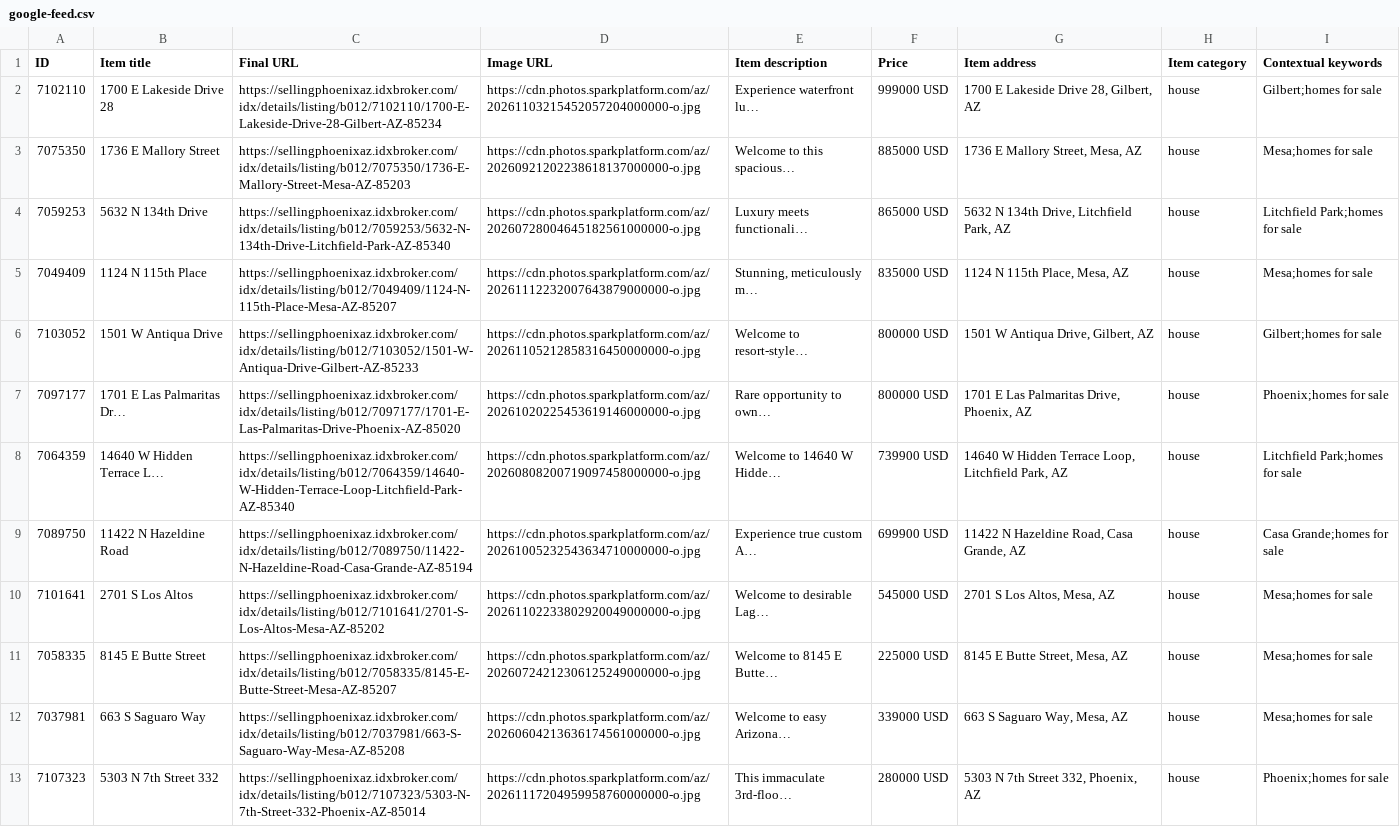
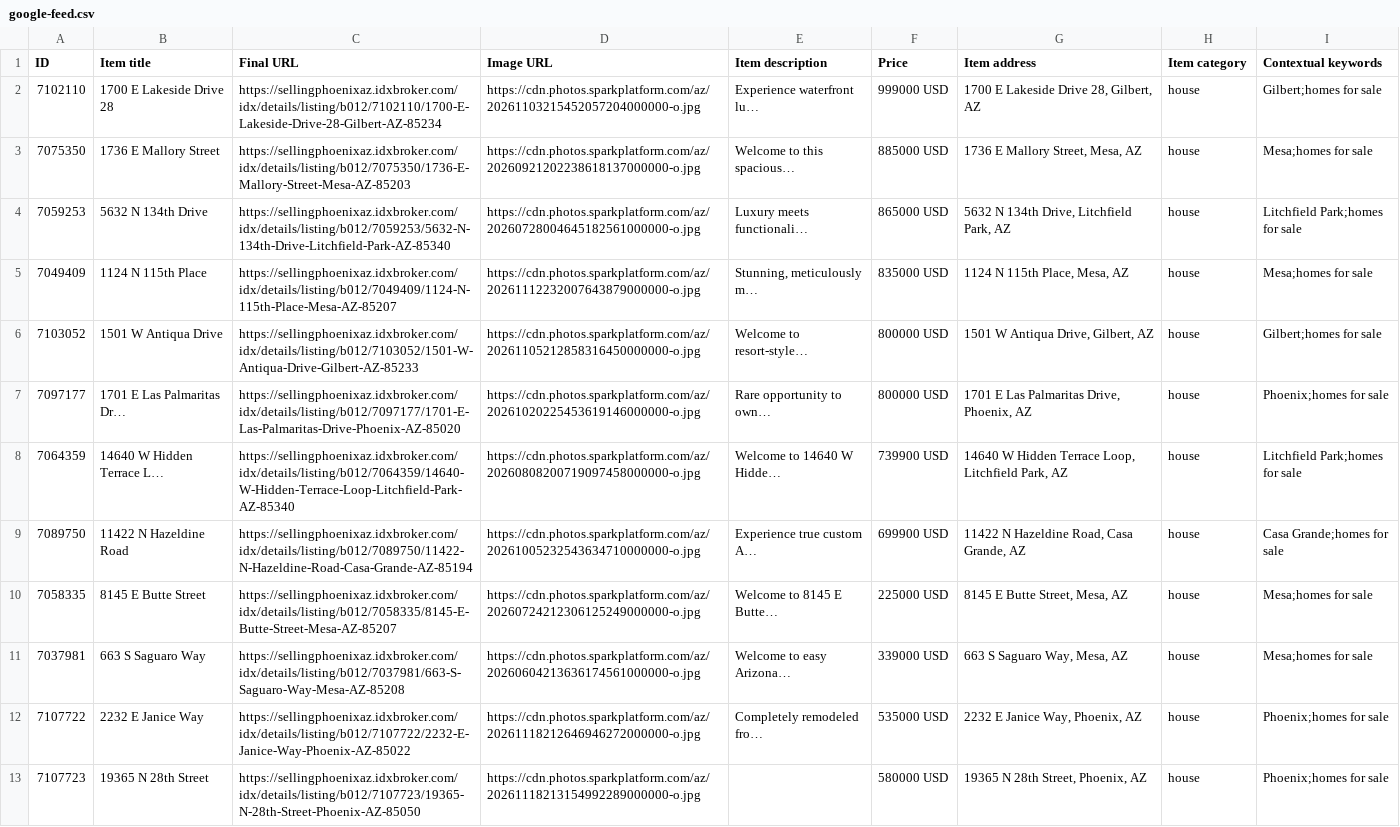
Before and after one commit to redmoon-media/listing-feeds, a CSV file: kent/google-feed.csv, drawn as a sheet.

```diff
--- a/kent/google-feed.csv
+++ b/kent/google-feed.csv
@@ -9,5 +9,5 @@ ID,Item title,Final URL,Image URL,Item description,Price,Item address,Item categ
 7089750,11422 N Hazeldine Road,https://sellingphoenixaz.idxbroker.com/idx/details/listing/b012/7089750/11422-N-Hazeldine-Road-Casa-Grande-AZ-85194,https://cdn.photos.sparkplatform.com/az/20261005232543634710000000-o.jpg,Experience true custom A…,699900 USD,"11422 N Hazeldine Road, Casa Grande, AZ",house,Casa Grande;homes for sale
-7101641,2701 S Los Altos,https://sellingphoenixaz.idxbroker.com/idx/details/listing/b012/7101641/2701-S-Los-Altos-Mesa-AZ-85202,https://cdn.photos.sparkplatform.com/az/20261102233802920049000000-o.jpg,Welcome to desirable Lag…,545000 USD,"2701 S Los Altos, Mesa, AZ",house,Mesa;homes for sale
 7058335,8145 E Butte Street,https://sellingphoenixaz.idxbroker.com/idx/details/listing/b012/7058335/8145-E-Butte-Street-Mesa-AZ-85207,https://cdn.photos.sparkplatform.com/az/20260724212306125249000000-o.jpg,Welcome to 8145 E Butte…,225000 USD,"8145 E Butte Street, Mesa, AZ",house,Mesa;homes for sale
 7037981,663 S Saguaro Way,https://sellingphoenixaz.idxbroker.com/idx/details/listing/b012/7037981/663-S-Saguaro-Way-Mesa-AZ-85208,https://cdn.photos.sparkplatform.com/az/20260604213636174561000000-o.jpg,Welcome to easy Arizona…,339000 USD,"663 S Saguaro Way, Mesa, AZ",house,Mesa;homes for sale
-7107323,5303 N 7th Street 332,https://sellingphoenixaz.idxbroker.com/idx/details/listing/b012/7107323/5303-N-7th-Street-332-Phoenix-AZ-85014,https://cdn.photos.sparkplatform.com/az/20261117204959958760000000-o.jpg,This immaculate 3rd-floo…,280000 USD,"5303 N 7th Street 332, Phoenix, AZ",house,Phoenix;homes for sale
+7107722,2232 E Janice Way,https://sellingphoenixaz.idxbroker.com/idx/details/listing/b012/7107722/2232-E-Janice-Way-Phoenix-AZ-85022,https://cdn.photos.sparkplatform.com/az/20261118212646946272000000-o.jpg,Completely remodeled fro…,535000 USD,"2232 E Janice Way, Phoenix, AZ",house,Phoenix;homes for sale
+7107723,19365 N 28th Street,https://sellingphoenixaz.idxbroker.com/idx/details/listing/b012/7107723/19365-N-28th-Street-Phoenix-AZ-85050,https://cdn.photos.sparkplatform.com/az/20261118213154992289000000-o.jpg,,580000 USD,"19365 N 28th Street, Phoenix, AZ",house,Phoenix;homes for sale
```
Also changed, not shown: kent/meta-catalog.csv.
